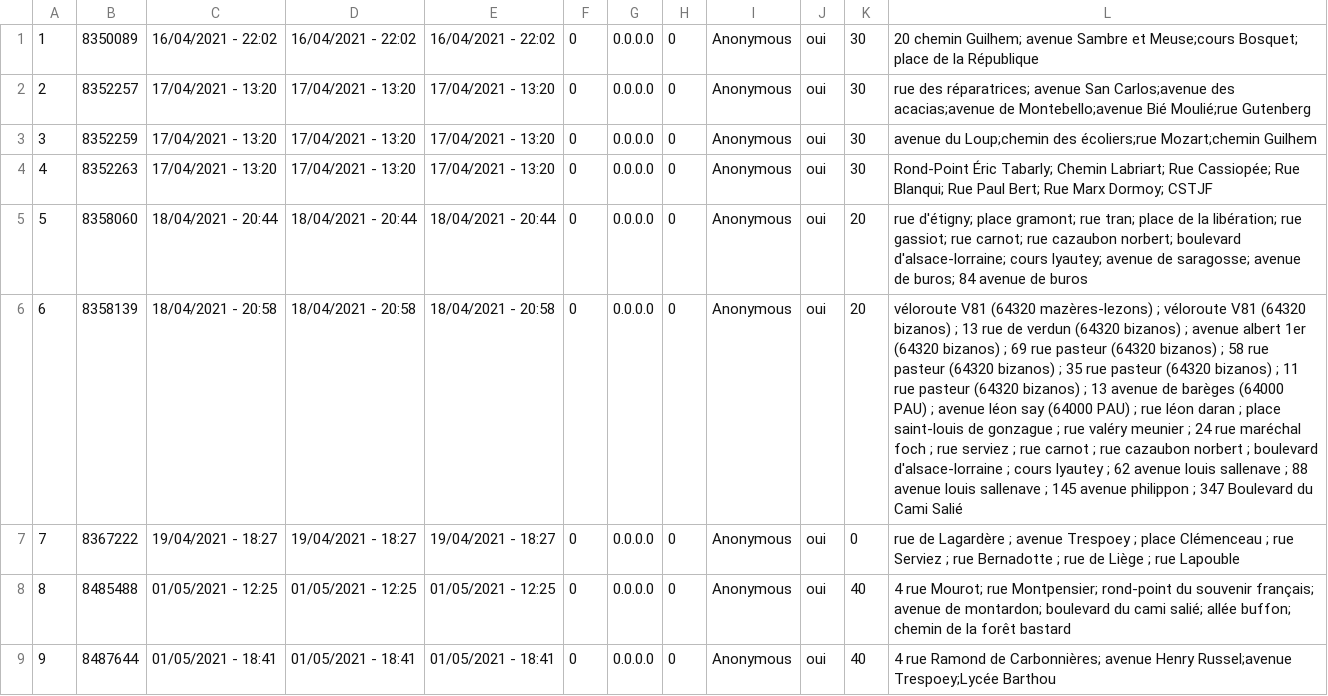
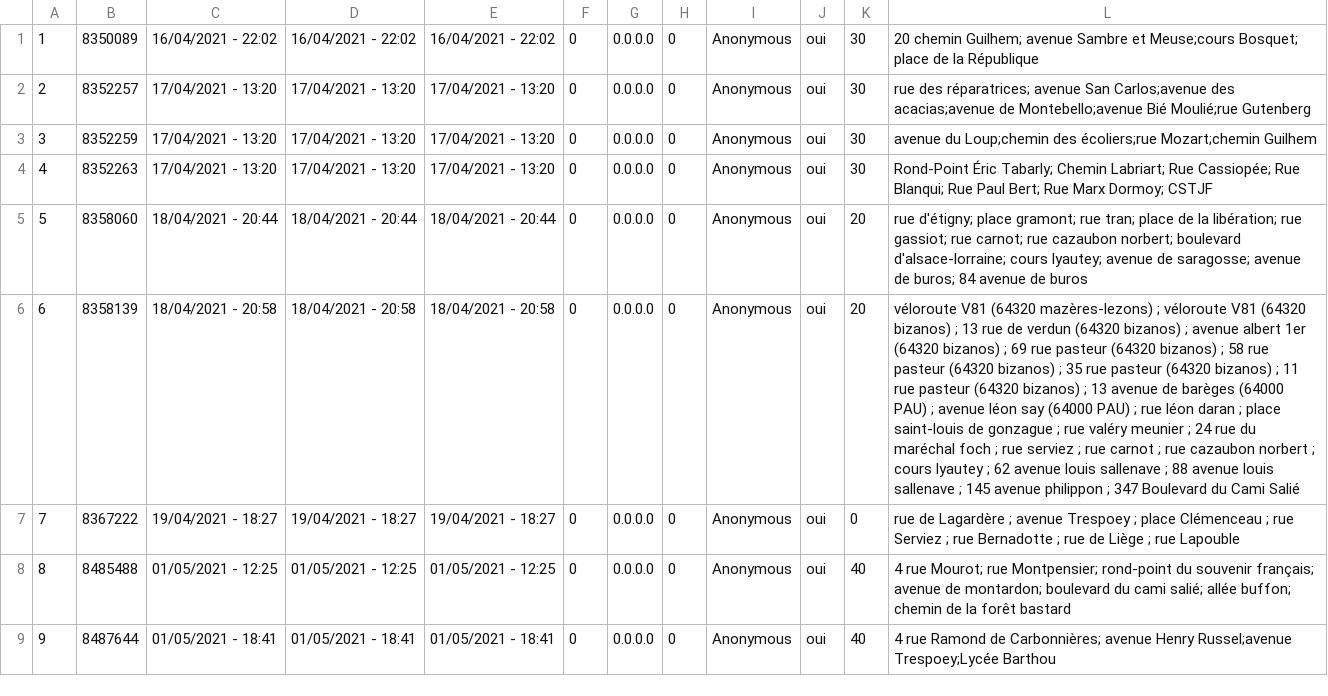
Before and after one commit to ccharign/osm-velo, a CSV file: données/chemins.csv, drawn as a sheet; only a part is shown; the diff names each change by its address in the sheet, - before the commit and + after, or states it on an @@ line.

```diff
--- a/données/chemins.csv
+++ b/données/chemins.csv
-L6: …24 rue maréchal foch ; rue serviez ; rue carnot ; rue cazaubon norbert ; boulevard d'alsace-lorraine ; cours…
+L6: …24 rue du maréchal foch ; rue serviez ; rue carnot ; rue cazaubon norbert ; cours…
```
Also changed, not shown: 7 other files.
